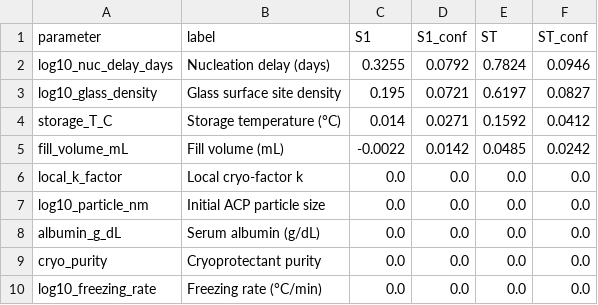
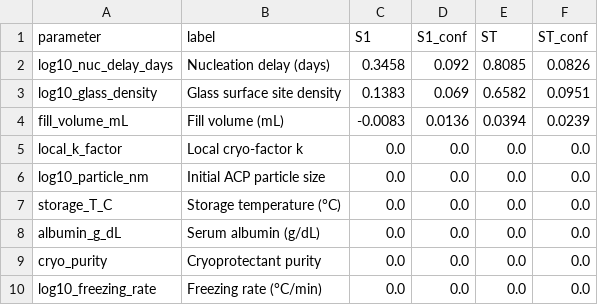
Before and after one commit to tohafrit/serum-ca-cryo, a CSV file: data/module6_sobol_indices.csv, drawn as a sheet.

```diff
--- a/data/module6_sobol_indices.csv
+++ b/data/module6_sobol_indices.csv
@@ -1,8 +1,8 @@
 parameter,label,S1,S1_conf,ST,ST_conf
-log10_nuc_delay_days,Nucleation delay (days),0.3255,0.0792,0.7824,0.0946
-log10_glass_density,Glass surface site density,0.195,0.0721,0.6197,0.0827
-storage_T_C,Storage temperature (°C),0.014,0.0271,0.1592,0.0412
-fill_volume_mL,Fill volume (mL),-0.0022,0.0142,0.0485,0.0242
+log10_nuc_delay_days,Nucleation delay (days),0.3458,0.092,0.8085,0.0826
+log10_glass_density,Glass surface site density,0.1383,0.069,0.6582,0.0951
+fill_volume_mL,Fill volume (mL),-0.0083,0.0136,0.0394,0.0239
 local_k_factor,Local cryo-factor k,0.0,0.0,0.0,0.0
 log10_particle_nm,Initial ACP particle size,0.0,0.0,0.0,0.0
+storage_T_C,Storage temperature (°C),0.0,0.0,0.0,0.0
 albumin_g_dL,Serum albumin (g/dL),0.0,0.0,0.0,0.0
```
Also changed, not shown: data/module5_recovery_predictions.csv, data/module6_vial_statistics.csv, 22 other files.
